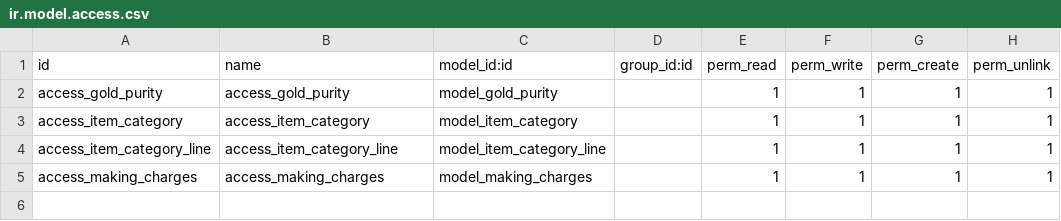
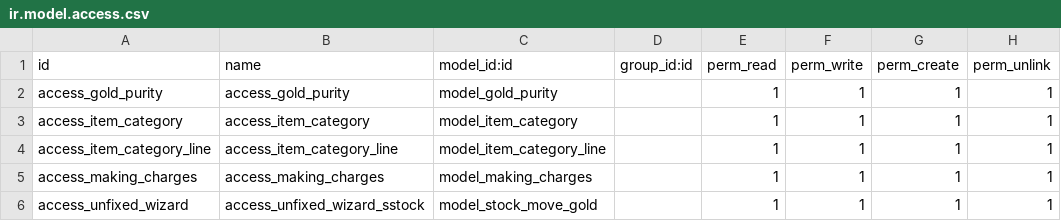
Before and after one commit to hadeelmahmoud11/alsokhon, a CSV file: gold_purchases/security/ir.model.access.csv, drawn as a sheet.

Commit message:
complete features in vender bill task and adding new one to unfixed

```diff
--- a/gold_purchases/security/ir.model.access.csv
+++ b/gold_purchases/security/ir.model.access.csv
@@ -5 +5,2 @@ access_item_category_line,access_item_category_line,model_item_category_line,,1,
 access_making_charges,access_making_charges,model_making_charges,,1,1,1,1
+access_unfixed_wizard,access_unfixed_wizard_sstock,model_stock_move_gold,,1,1,1,1
```
Also changed, not shown: 14 other files.
